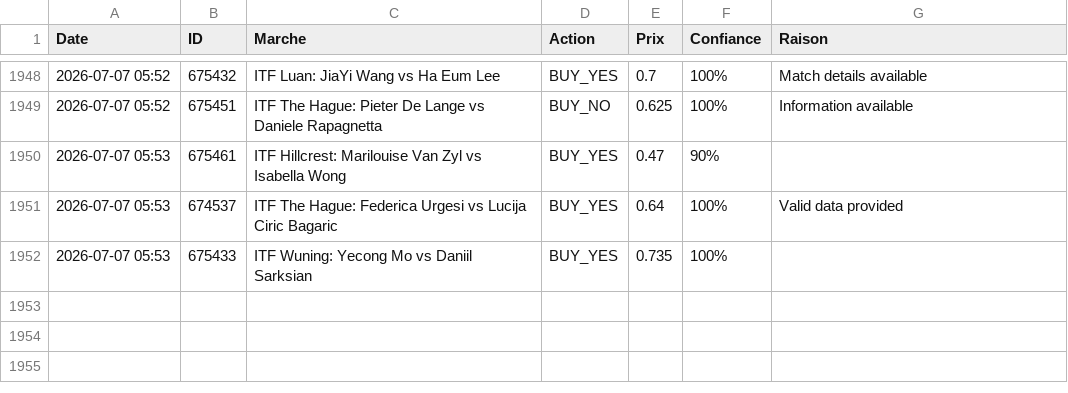
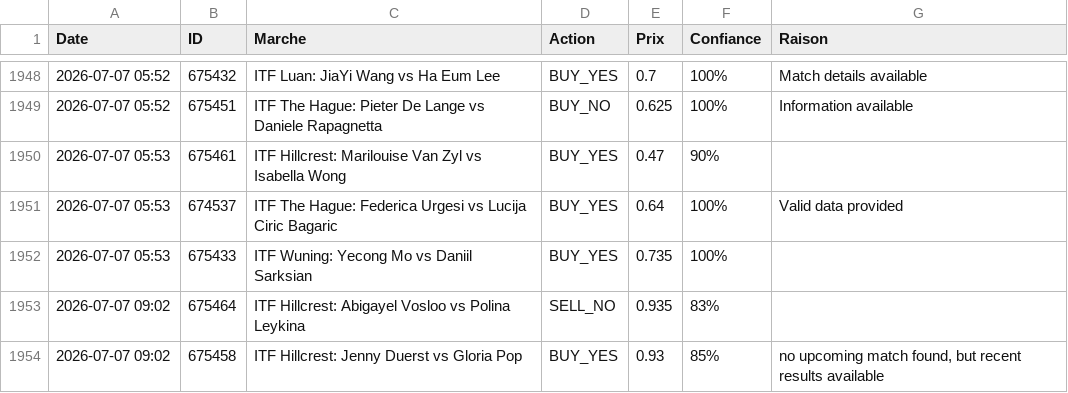
Before and after one commit to sentineloracle-lab/polymarket-scanner, a CSV file: trading_journal.csv, drawn as a sheet; only a part is shown, gaps mark what is left out; the diff names each change by its address in the sheet, - before the commit and + after, or states it on an @@ line.

Commit message:
Update trading journal [skip ci]

```diff
--- a/trading_journal.csv
+++ b/trading_journal.csv
+row 1953: 2026-07-07 09:02 | 675464 | ITF Hillcrest: Abigayel Vosloo vs Polina Leykina | SELL_NO | 0.935 | 83%
+row 1954: 2026-07-07 09:02 | 675458 | ITF Hillcrest: Jenny Duerst vs Gloria Pop | BUY_YES | 0.93 | 85% | no upcoming match found, but recent results available
```
